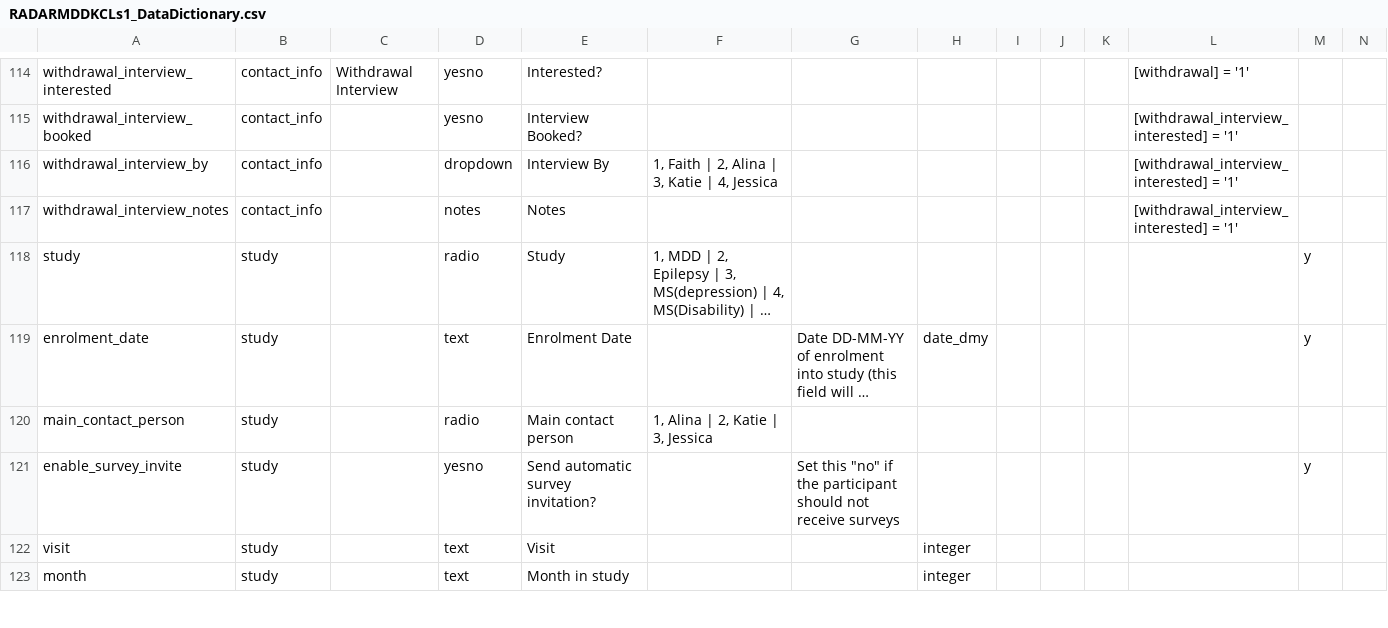
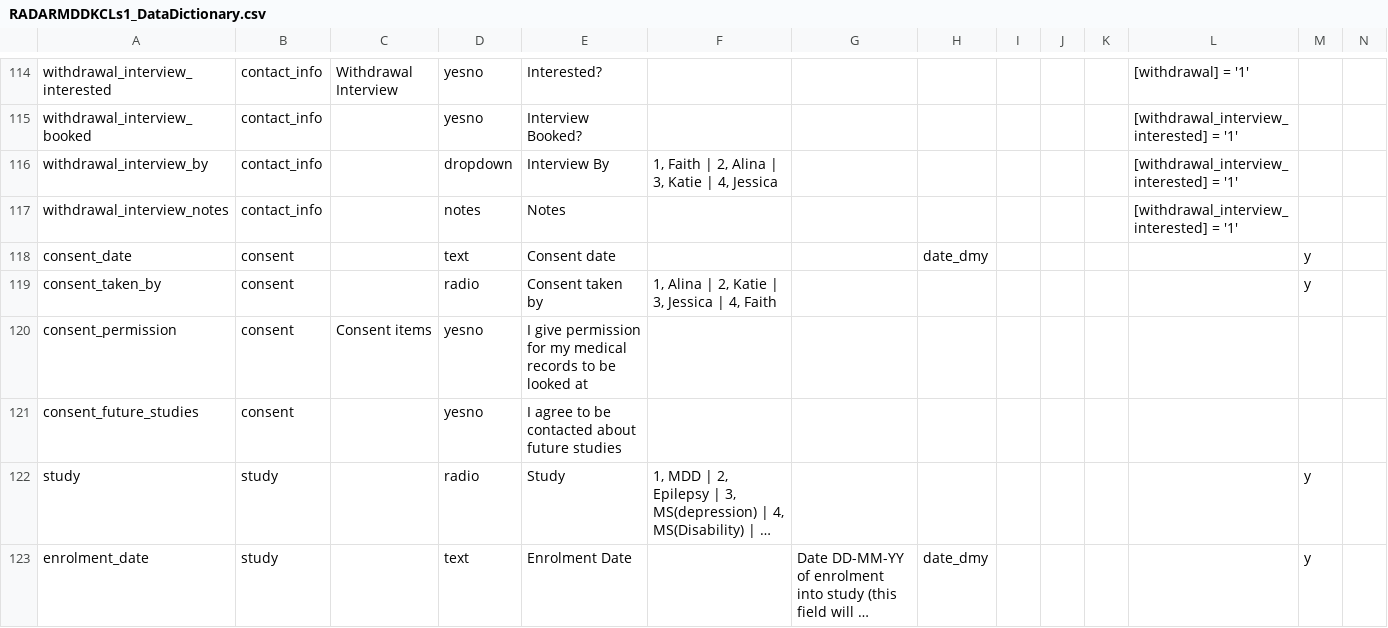
Before and after one commit to RADAR-base/RADAR-CNS-Studies-Data-Dictionary, a CSV file: RADARMDDKCLs1/RADARMDDKCLs1_DataDictionary.csv, drawn as a sheet; only a part is shown, gaps mark what is left out; the shorter side is filled out with more unchanged rows; long unchanged cells end in …; rows hold the shown columns only; the diff names each change by its address in the sheet, - before the commit and + after, or states it on an @@ line.

Commit message:
Consent form added

```diff
--- a/RADARMDDKCLs1/RADARMDDKCLs1_DataDictionary.csv
+++ b/RADARMDDKCLs1/RADARMDDKCLs1_DataDictionary.csv
+row 118: consent_date | consent |  | text | Consent date |  |  | date_dmy |  |  |  |  | y
+row 119: consent_taken_by | consent |  | radio | Consent taken by | 1, Alina | 2, Katie | 3, Jessica | 4, Faith |  |  |  |  |  |  | y
+row 120: consent_permission | consent | Consent items | yesno | I give permission for my medical records to be looked at
+row 121: consent_future_studies | consent |  | yesno | I agree to be contacted about future studies
```
